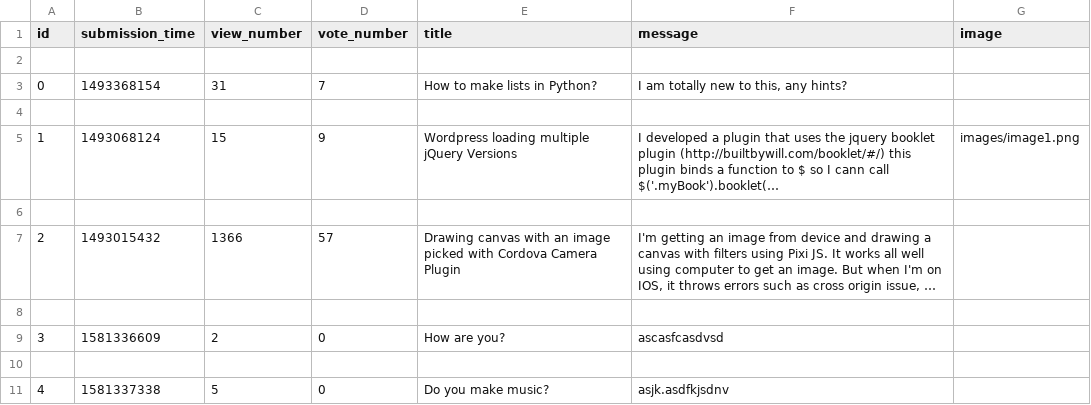
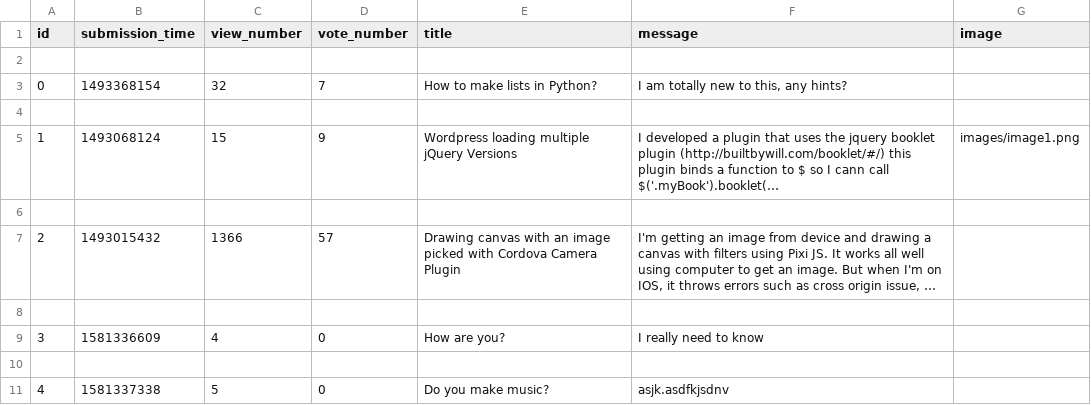
Before and after one commit to BogdanGheboianu/ask-mate-python, a CSV file: sample_data/question.csv, drawn as a sheet; long unchanged cells end in …; the diff names each change by its address in the sheet, - before the commit and + after, or states it on an @@ line.

Commit message:
Add edit question functionality

```diff
--- a/sample_data/question.csv
+++ b/sample_data/question.csv
-C3 (view_number): 31
+C3 (view_number): 32
-C9 (view_number): 2
+C9 (view_number): 4
-F9 (message): ascasfcasdvsd
+F9 (message): I really need to know
```
Also changed, not shown: 4 other files.
